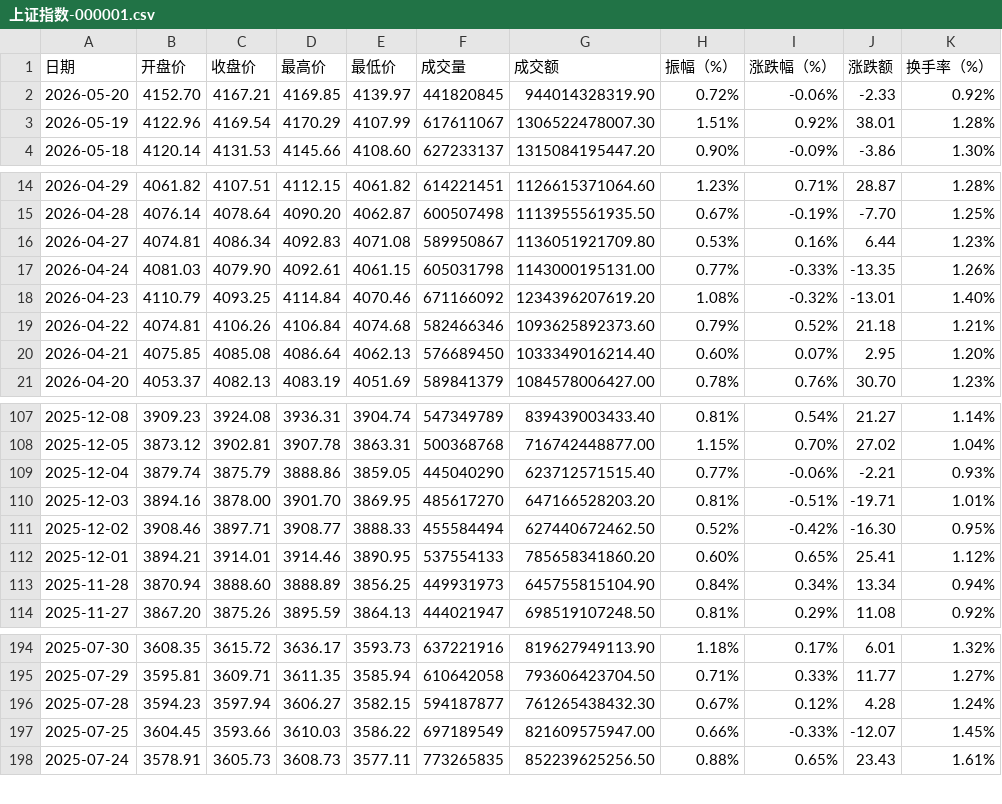
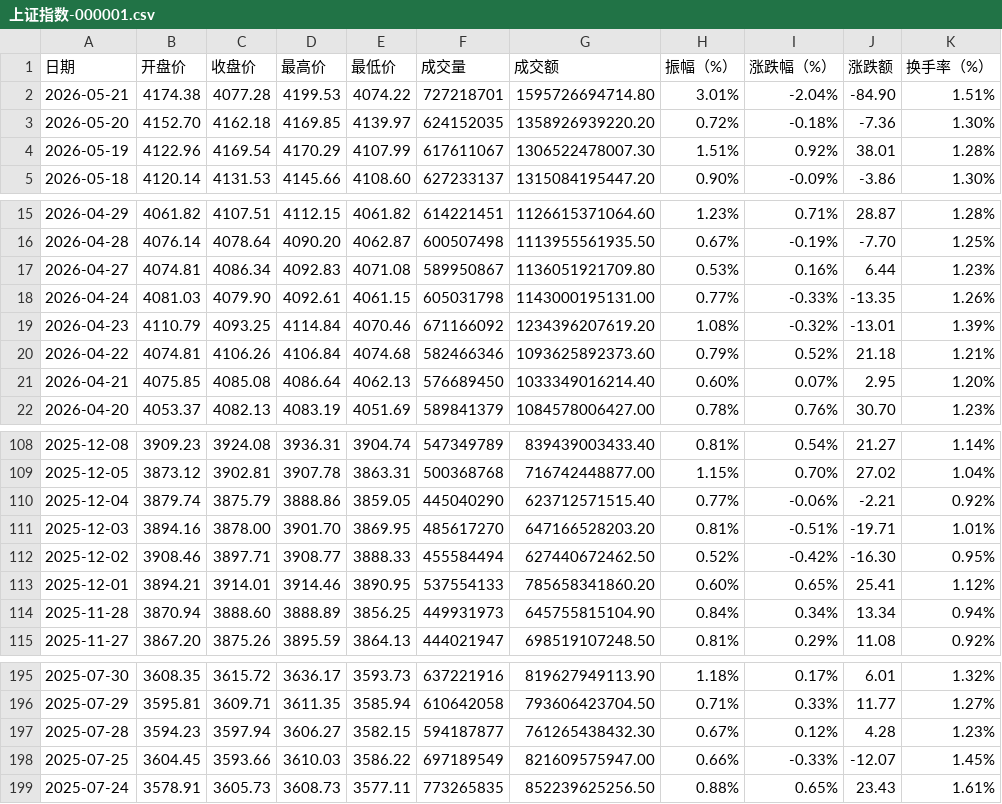
Before and after one commit to cmdSTARMO/market_repo, a CSV file: market_data/上证指数-000001.csv, drawn as a sheet; only a part is shown, gaps mark what is left out.

```diff
--- a/market_data/上证指数-000001.csv
+++ b/market_data/上证指数-000001.csv
@@ -1,3 +1,4 @@
 日期,开盘价,收盘价,最高价,最低价,成交量,成交额,振幅（%）,涨跌幅（%）,涨跌额,换手率（%）
-2026-05-20,4152.70,4167.21,4169.85,4139.97,441820845,944014328319.90,0.72%,-0.06%,-2.33,0.92%
+2026-05-21,4174.38,4077.28,4199.53,4074.22,727218701,1595726694714.80,3.01%,-2.04%,-84.90,1.51%
+2026-05-20,4152.70,4162.18,4169.85,4139.97,624152035,1358926939220.20,0.72%,-0.18%,-7.36,1.30%
 2026-05-19,4122.96,4169.54,4170.29,4107.99,617611067,1306522478007.30,1.51%,0.92%,38.01,1.28%
@@ -17,3 +18,3 @@
 2026-04-24,4081.03,4079.90,4092.61,4061.15,605031798,1143000195131.00,0.77%,-0.33%,-13.35,1.26%
-2026-04-23,4110.79,4093.25,4114.84,4070.46,671166092,1234396207619.20,1.08%,-0.32%,-13.01,1.40%
+2026-04-23,4110.79,4093.25,4114.84,4070.46,671166092,1234396207619.20,1.08%,-0.32%,-13.01,1.39%
 2026-04-22,4074.81,4106.26,4106.84,4074.68,582466346,1093625892373.60,0.79%,0.52%,21.18,1.21%
@@ -108,3 +109,3 @@
 2025-12-05,3873.12,3902.81,3907.78,3863.31,500368768,716742448877.00,1.15%,0.70%,27.02,1.04%
-2025-12-04,3879.74,3875.79,3888.86,3859.05,445040290,623712571515.40,0.77%,-0.06%,-2.21,0.93%
+2025-12-04,3879.74,3875.79,3888.86,3859.05,445040290,623712571515.40,0.77%,-0.06%,-2.21,0.92%
 2025-12-03,3894.16,3878.00,3901.70,3869.95,485617270,647166528203.20,0.81%,-0.51%,-19.71,1.01%
@@ -195,3 +196,3 @@
 2025-07-29,3595.81,3609.71,3611.35,3585.94,610642058,793606423704.50,0.71%,0.33%,11.77,1.27%
-2025-07-28,3594.23,3597.94,3606.27,3582.15,594187877,761265438432.30,0.67%,0.12%,4.28,1.24%
+2025-07-28,3594.23,3597.94,3606.27,3582.15,594187877,761265438432.30,0.67%,0.12%,4.28,1.23%
 2025-07-25,3604.45,3593.66,3610.03,3586.22,697189549,821609575947.00,0.66%,-0.33%,-12.07,1.45%
```
Also changed, not shown: market_data/基金指数-000011.csv, market_data/富时马来西亚KLCI-KLSE.csv, 10 other files.
